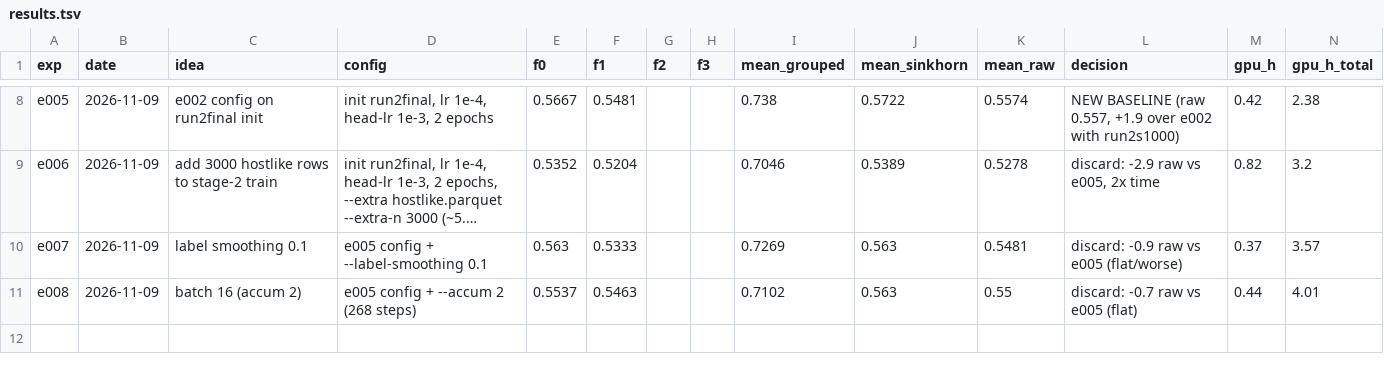
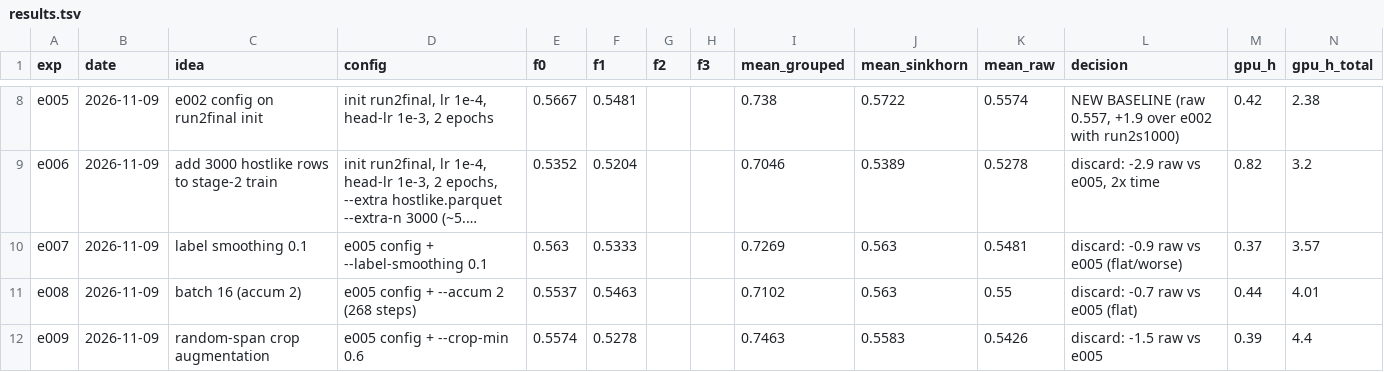
Before and after one commit to varadarajjborkar/name_thy_llm, a TSV file: research/results.tsv, drawn as a sheet; only a part is shown, gaps mark what is left out; long unchanged cells end in …; the diff names each change by its address in the sheet, - before the commit and + after, or states it on an @@ line.

Commit message:
Log e009 crop augmentation result

```diff
--- a/research/results.tsv
+++ b/research/results.tsv
+row 12: e009 | 2026-11-09 | random-span crop augmentation | e005 config + --crop-min 0.6 | 0.5574 | 0.5278 |  |  | 0.7463 | 0.5583 | 0.5426 | discard: -1.5 raw vs e005 | 0.39 | 4.4
```
Also changed, not shown: 9 other files.
